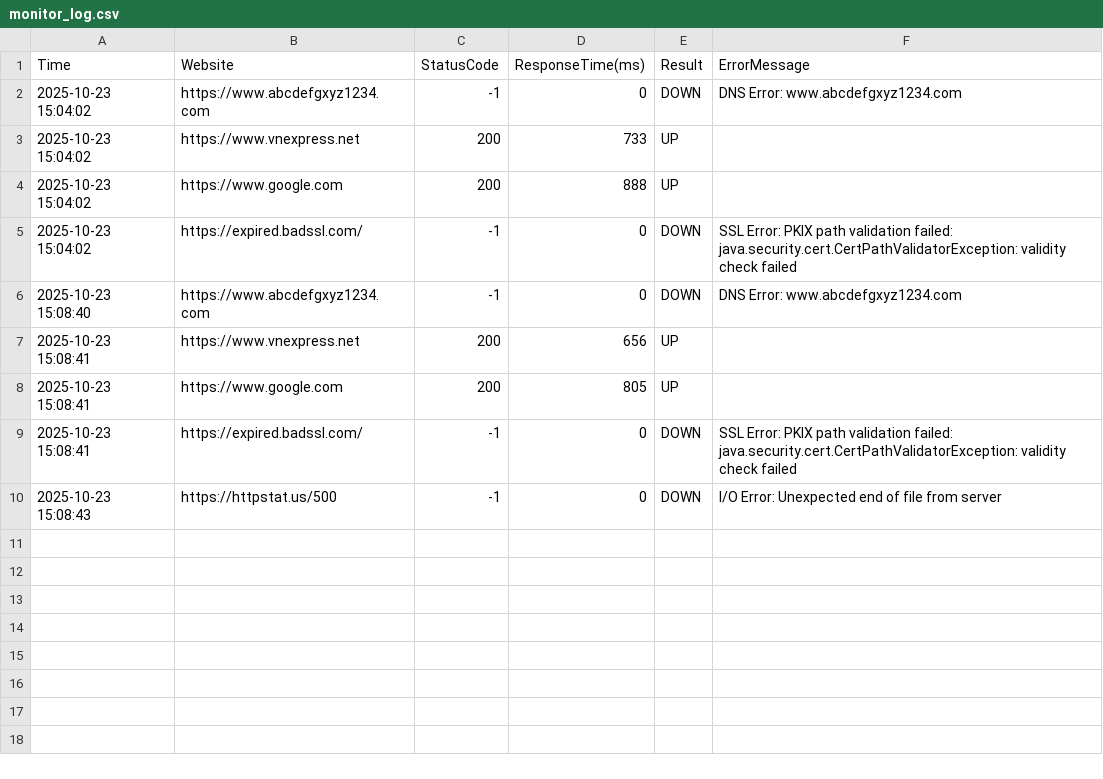
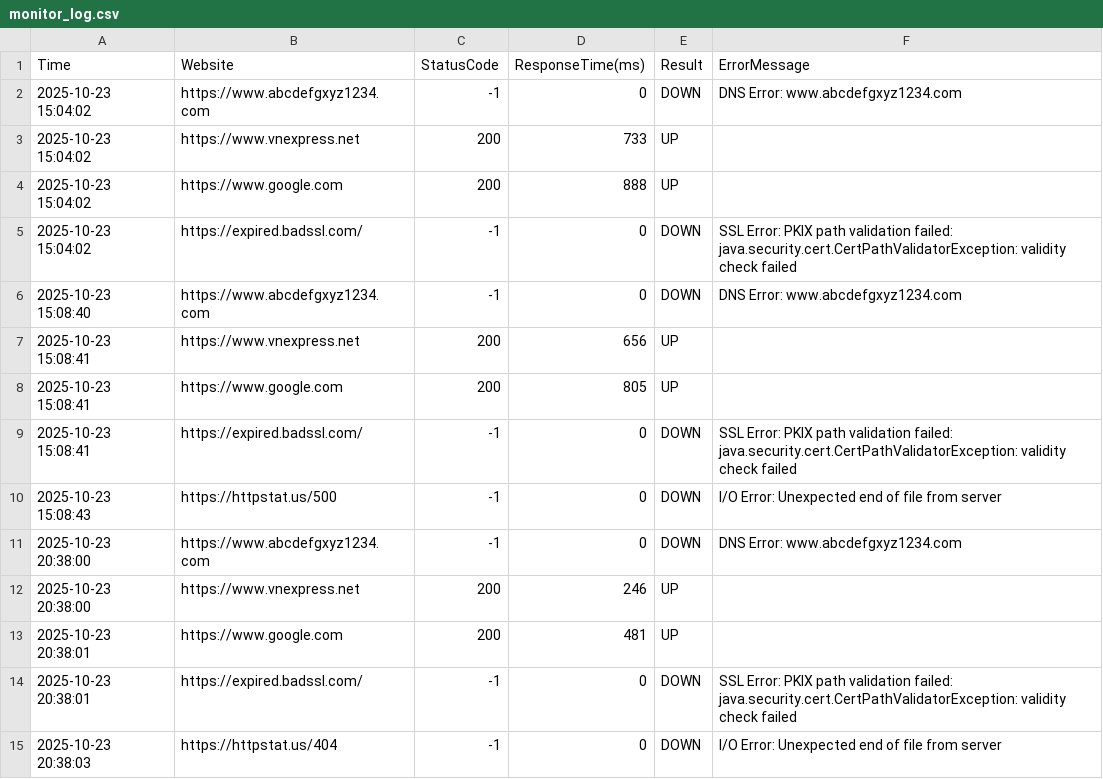
Before and after one commit to Bumchic/WebsiteMonitoringTool, a CSV file: monitor_log.csv, drawn as a sheet.

```diff
--- a/monitor_log.csv
+++ b/monitor_log.csv
@@ -10 +10,6 @@ Time,Website,StatusCode,ResponseTime(ms),Result,ErrorMessage
 "2025-10-23 15:08:43","https://httpstat.us/500",-1,0,"DOWN","I/O Error: Unexpected end of file from server"
+"2025-10-23 20:38:00","https://www.abcdefgxyz1234.com",-1,0,"DOWN","DNS Error: www.abcdefgxyz1234.com"
+"2025-10-23 20:38:00","https://www.vnexpress.net",200,246,"UP",""
+"2025-10-23 20:38:01","https://www.google.com",200,481,"UP",""
+"2025-10-23 20:38:01","https://expired.badssl.com/",-1,0,"DOWN","SSL Error: PKIX path validation failed: java.security.cert.CertPathValidatorException: validity check failed"
+"2025-10-23 20:38:03","https://httpstat.us/404",-1,0,"DOWN","I/O Error: Unexpected end of file from server"
```
Also changed, not shown: 3 other files.
